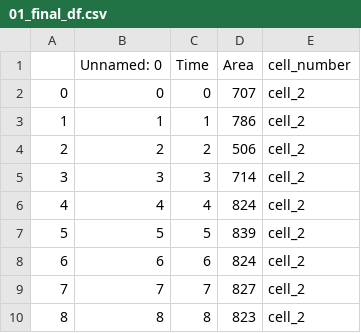
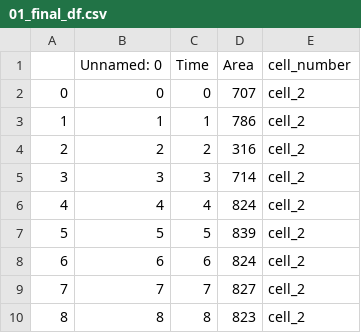
Before and after one commit to Betaglutamate/2022_cell_size_analysis, a CSV file: Volume_short/20220120_volume video/01_final_df.csv, drawn as a sheet; only a part is shown; the diff covers the shown part only.

Commit message:
updated_analysis
I implemented area analysis using cellpose

```diff
--- a/Volume_short/20220120_volume video/01_final_df.csv
+++ b/Volume_short/20220120_volume video/01_final_df.csv
@@ -3,3 +3,3 @@
 1,1,1,786,cell_2
-2,2,2,506,cell_2
+2,2,2,316,cell_2
 3,3,3,714,cell_2
```
Also changed, not shown: 26 added rows and 9 edited cells elsewhere in this file, Volume_short/20220120_volume video/cell_1/analysis/cell_1_dataframe.csv, Volume_short/20220120_volume video/cell_2/analysis/cell_2_dataframe.csv, 4 other files.
